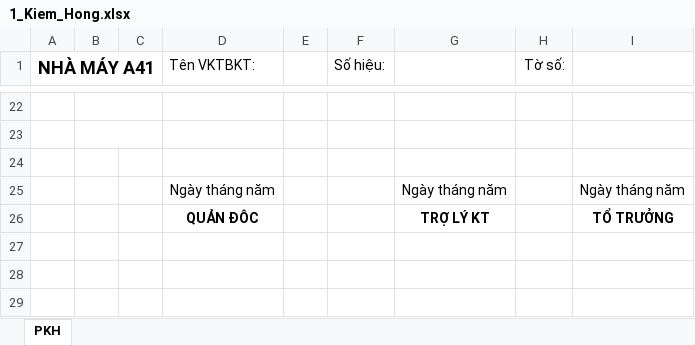
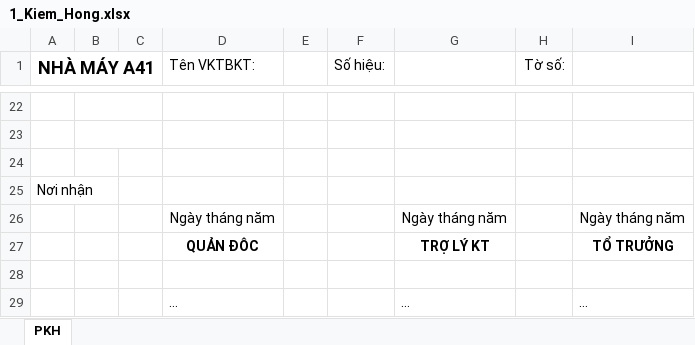
Before and after one commit to nghiapt1112/px-tool, an Excel workbook: src/main/resources/templates/1_Kiem_Hong.xlsx, sheet PKH, drawn as a sheet; only a part is shown, gaps mark what is left out; values as stored, in another font and other column widths than the file's, no borders; the diff names each change by its address in the sheet, - before the commit and + after, or states it on an @@ line.

```diff
--- a/src/main/resources/templates/1_Kiem_Hong.xlsx (sheet PKH)
+++ b/src/main/resources/templates/1_Kiem_Hong.xlsx (sheet PKH)
+row 25: Nơi nhận
+row 28: (empty)
+row 29:  |  |  | … |  |  | … |  | …
```
Also changed, not shown: src/main/resources/templates/2_Dat_Hang.xlsx, src/main/resources/templates/3_phuong_an.xlsx, 7 other files.
